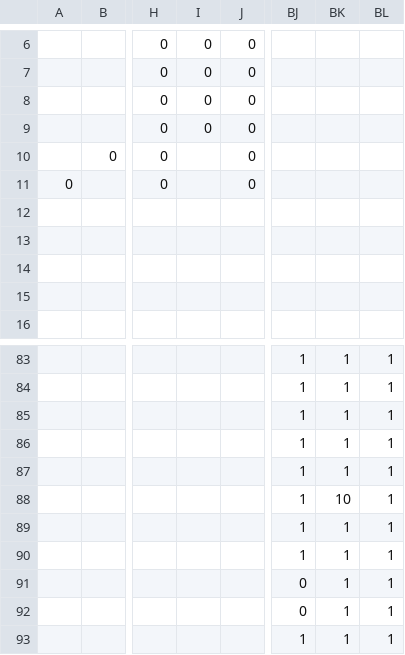
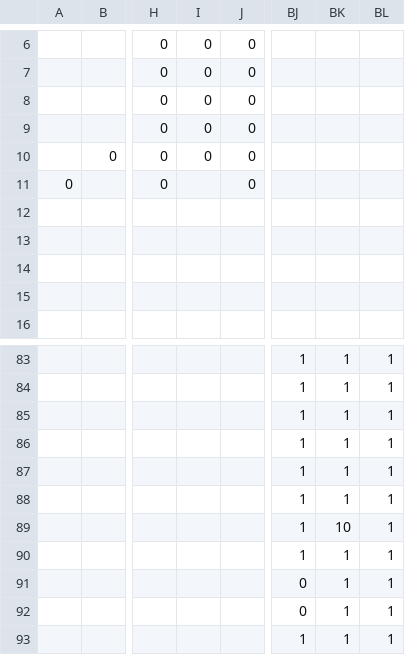
Before and after one commit to macaurther/DOCAmerica, a CSV file: Assets/Maps/Settler/Brazil.csv, drawn as a sheet; only a part is shown, gaps mark what is left out; the diff names each change by its address in the sheet, - before the commit and + after, or states it on an @@ line.

```diff
--- a/Assets/Maps/Settler/Brazil.csv
+++ b/Assets/Maps/Settler/Brazil.csv
-I10: (empty)
+I10: 0
-BK88: 10
+BK88: 1
-BK89: 1
+BK89: 10
```
Also changed, not shown: 42 other files.
